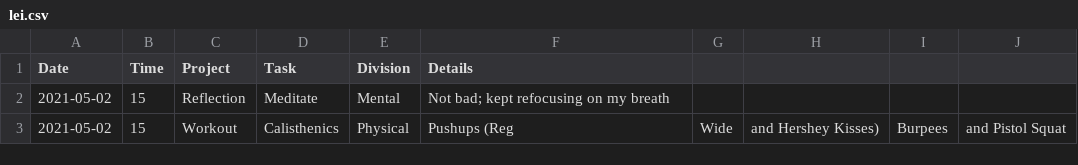
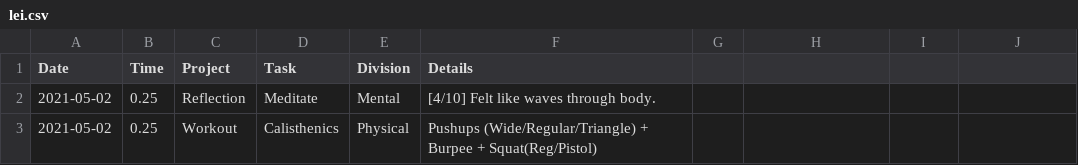
Before and after one commit to iyzg/shengming, a CSV file: src/lei.csv, drawn as a sheet.

```diff
--- a/src/lei.csv
+++ b/src/lei.csv
@@ -1,3 +1,3 @@
 Date,Time,Project,Task,Division,Details
-2021-05-02,15,Reflection,Meditate,Mental,Not bad; kept refocusing on my breath
-2021-05-02,15,Workout,Calisthenics,Physical,Pushups (Reg, Wide, and Hershey Kisses), Burpees, and Pistol Squat
+2021-05-02,0.25,Reflection,Meditate,Mental,[4/10] Felt like waves through body.
+2021-05-02,0.25,Workout,Calisthenics,Physical,Pushups (Wide/Regular/Triangle) + Burpee + Squat(Reg/Pistol)
```
Also changed, not shown: 1 other file.
